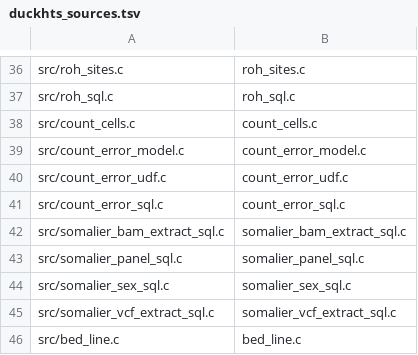
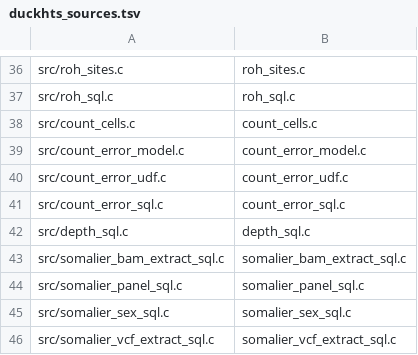
Before and after one commit to RGenomicsETL/duckhts, a TSV file: r/Rduckhts/inst/duckhts_extension/duckhts_sources.tsv, drawn as a sheet; only a part is shown, gaps mark what is left out; the shorter side is filled out with more unchanged rows.

```diff
--- a/r/Rduckhts/inst/duckhts_extension/duckhts_sources.tsv
+++ b/r/Rduckhts/inst/duckhts_extension/duckhts_sources.tsv
@@ -41,2 +41,3 @@ src/count_error_udf.c|count_error_udf.c
 src/count_error_sql.c|count_error_sql.c
+src/depth_sql.c|depth_sql.c
 src/somalier_bam_extract_sql.c|somalier_bam_extract_sql.c
```
Also changed, not shown: r/Rduckhts/inst/function_catalog/functions.tsv, src/duckhts_sources.tsv, 22 other files.
